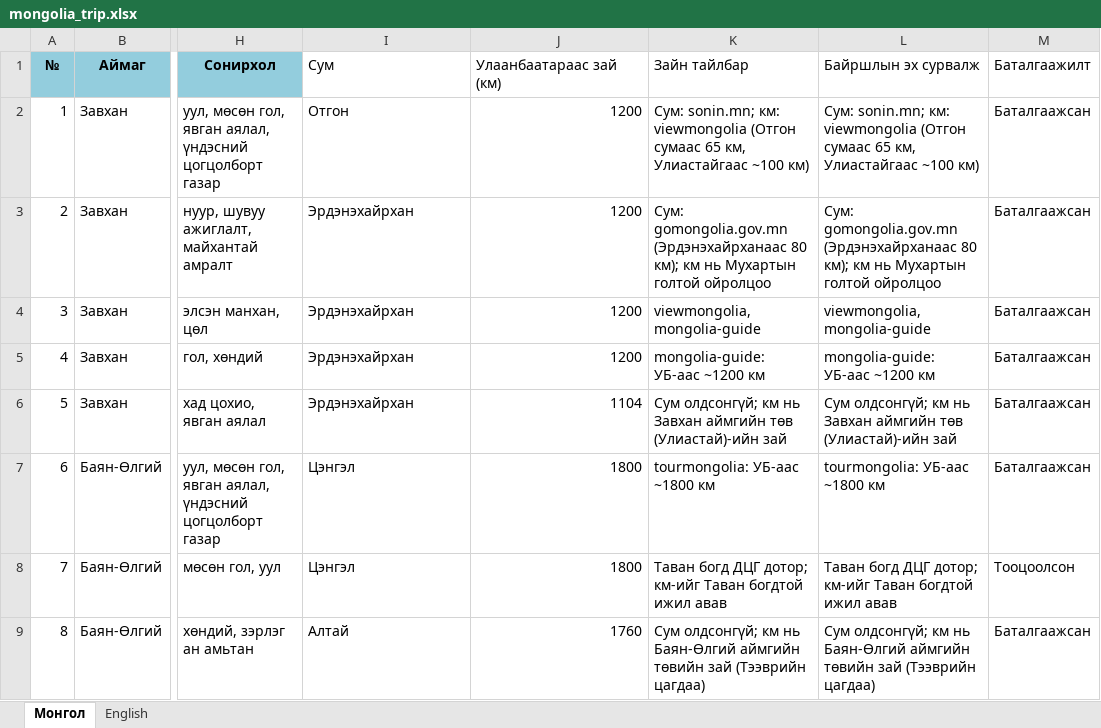
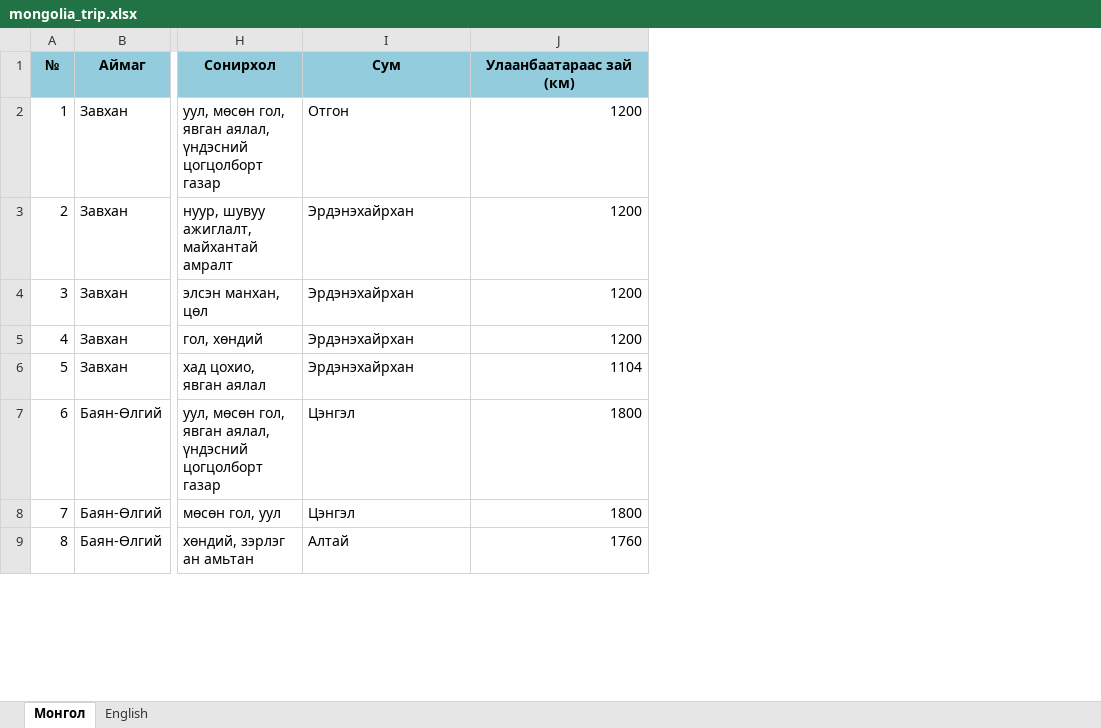
Before and after one commit to enerelunurbold-bit/MyMongol, an Excel workbook: data/mongolia_trip.xlsx, sheet Монгол, drawn as a sheet; only a part is shown, gaps mark what is left out; values as stored, in another font and other column widths than the file's, no borders; the diff names each change by its address in the sheet, - before the commit and + after, or states it on an @@ line.

Commit message:
Add files via upload

```diff
--- a/data/mongolia_trip.xlsx (sheet Монгол)
+++ b/data/mongolia_trip.xlsx (sheet Монгол)
-column K (Зайн тайлбар), rows 2-9: Сум: sonin.mn; км: viewmongolia (Отгон сумаас 65 км, Улиастайгаас ~100 км) | Сум: gomongolia.gov.mn (Эрдэнэхайрханаас 80 км); км нь Мухартын голтой ойролцоо | viewmongolia, mongolia-guide | mongolia-guide: УБ-аас ~1200 км | Сум олдсонгүй; км нь Завхан аймгийн төв (Улиастай)-ийн зай | tourmongolia: УБ-аас ~1800 км | Таван богд ДЦГ дотор; км-ийг Таван богдтой ижил авав | Сум олдсонгүй; км нь Баян-Өлгий аймгийн төвийн зай (Тээврийн цагдаа)
-column L (Байршлын эх сурвалж), rows 2-9: Сум: sonin.mn; км: viewmongolia (Отгон сумаас 65 км, Улиастайгаас ~100 км) | Сум: gomongolia.gov.mn (Эрдэнэхайрханаас 80 км); км нь Мухартын голтой ойролцоо | viewmongolia, mongolia-guide | mongolia-guide: УБ-аас ~1200 км | Сум олдсонгүй; км нь Завхан аймгийн төв (Улиастай)-ийн зай | tourmongolia: УБ-аас ~1800 км | Таван богд ДЦГ дотор; км-ийг Таван богдтой ижил авав | Сум олдсонгүй; км нь Баян-Өлгий аймгийн төвийн зай (Тээврийн цагдаа)
-column M (Баталгаажилт), rows 2-9: Баталгаажсан | Баталгаажсан | Баталгаажсан | Баталгаажсан | Баталгаажсан | Баталгаажсан | Тооцоолсон | Баталгаажсан
@@ I1:J1 fill: none → #93CDDD, bold: off → on, alignment: left → center @@
```
Also changed, not shown: sheet English.
